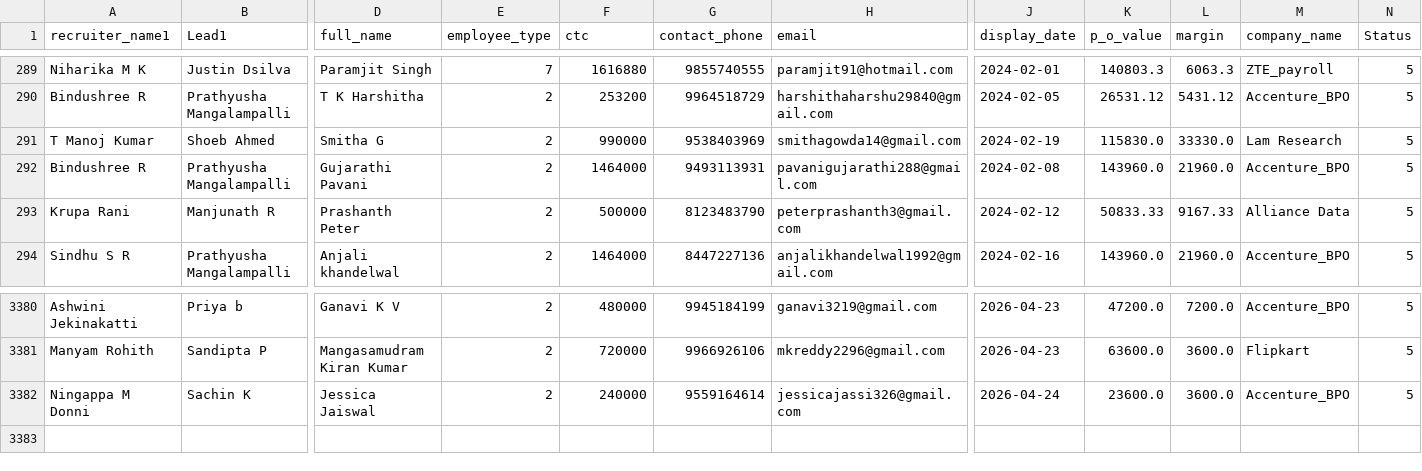
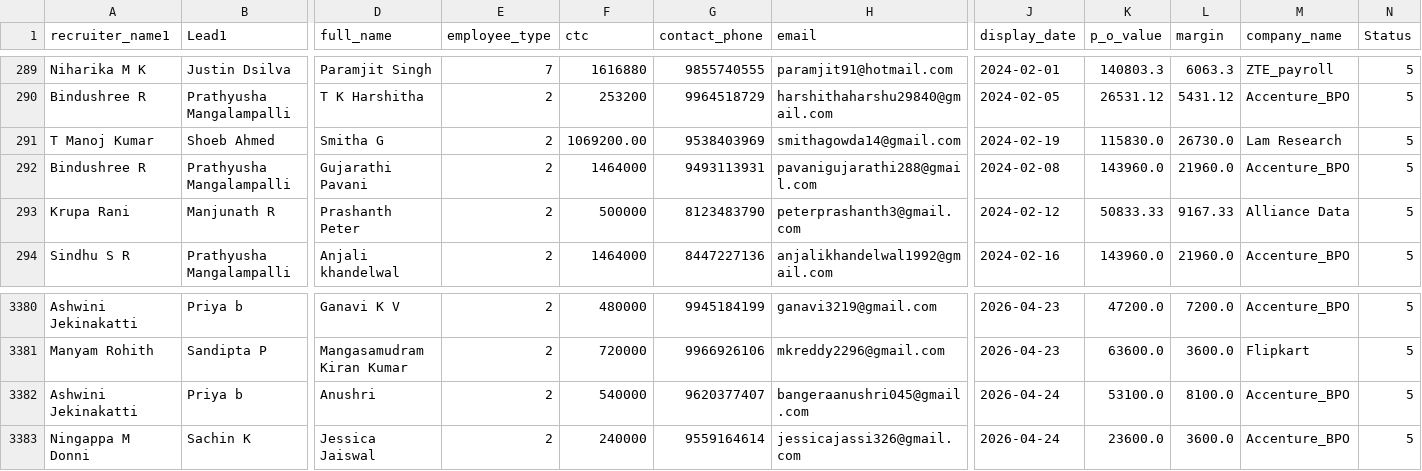
Before and after one commit to mdashiquekhanwork009-maker/CEO-Dashboard, a CSV file: data/activeheadcount.csv, drawn as a sheet; only a part is shown, gaps mark what is left out; rows hold the shown columns only; the diff names each change by its address in the sheet, - before the commit and + after, or states it on an @@ line.

```diff
--- a/data/activeheadcount.csv
+++ b/data/activeheadcount.csv
-F291 (ctc): 990000
+F291 (ctc): 1069200.00
-L291 (margin): 33330.0
+L291 (margin): 26730.0
+row 3382: Ashwini Jekinakatti | Priya b | Anushri | 2 | 540000 | 9620377407 | bangeraanushri045@gmail.com | 2026-04-24 | 53100.0 | 8100.0 | Accenture_BPO | 5
```
Also changed, not shown: data/onboarding_data.csv, 1 other file.
